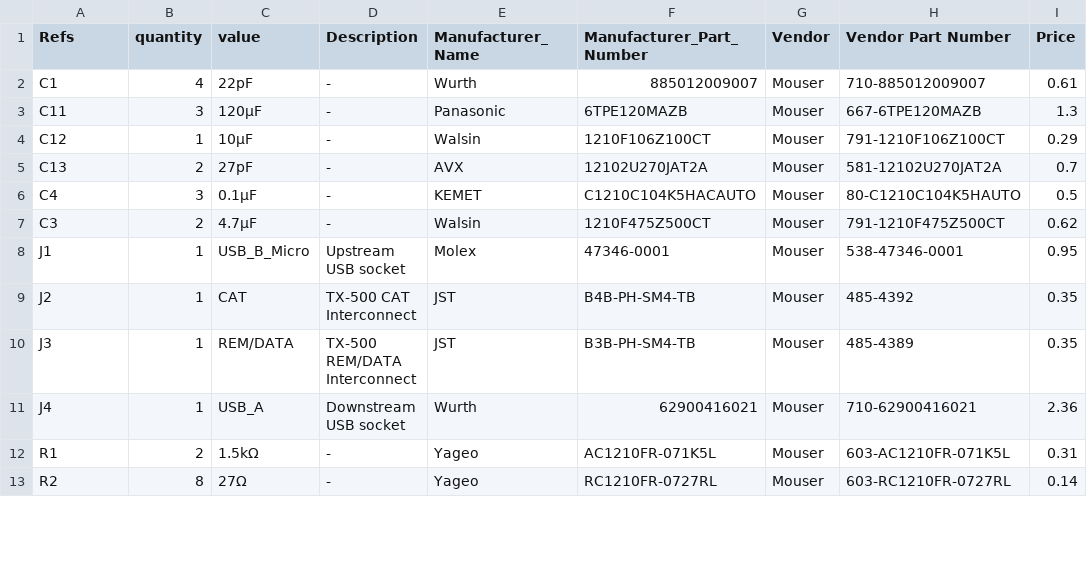
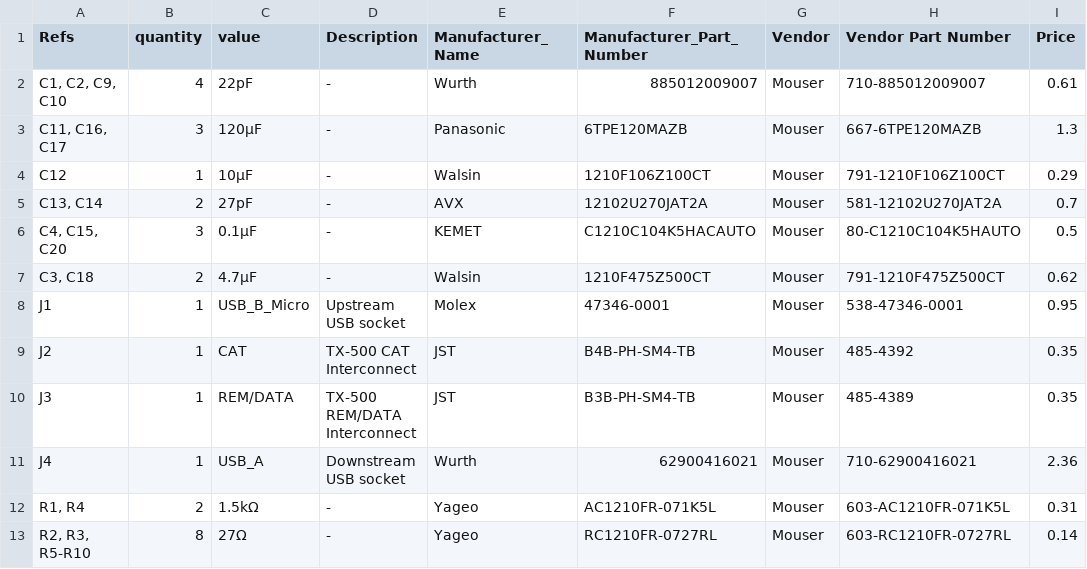
Before and after one commit to k0swe/mountaineer, a CSV file: bom.csv, drawn as a sheet; only a part is shown; the diff covers the shown part only; the diff names each change by its address in the sheet, - before the commit and + after, or states it on an @@ line.

Commit message:
Fix BOM

```diff
--- a/bom.csv
+++ b/bom.csv
-A2 (Refs): C1
+A2 (Refs): C1, C2, C9, C10
-A3 (Refs): C11
+A3 (Refs): C11, C16, C17
-A5 (Refs): C13
+A5 (Refs): C13, C14
-A6 (Refs): C4
+A6 (Refs): C4, C15, C20
-A7 (Refs): C3
+A7 (Refs): C3, C18
-A12 (Refs): R1
+A12 (Refs): R1, R4
-A13 (Refs): R2
+A13 (Refs): R2, R3, R5-R10
```
Also changed, not shown: 12 edited cells elsewhere in this file.
